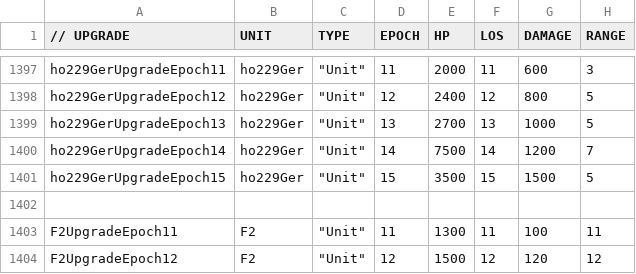
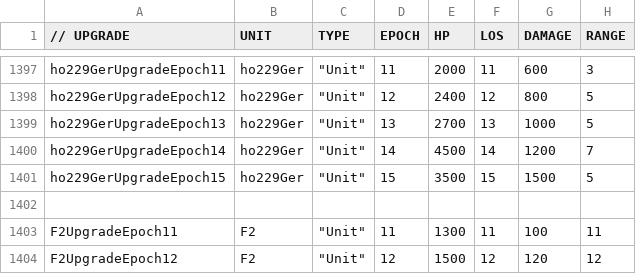
Before and after one commit to luojiang419/ee2, a CSV file: game-metadata/EE2X_db/TechTree/upgrade_unittypes.csv, drawn as a sheet; only a part is shown, gaps mark what is left out; the diff names each change by its address in the sheet, - before the commit and + after, or states it on an @@ line.

```diff
--- a/game-metadata/EE2X_db/TechTree/upgrade_unittypes.csv
+++ b/game-metadata/EE2X_db/TechTree/upgrade_unittypes.csv
-E1400 (HP): 7500
+E1400 (HP): 4500
```
Also changed, not shown: 2 other files.
